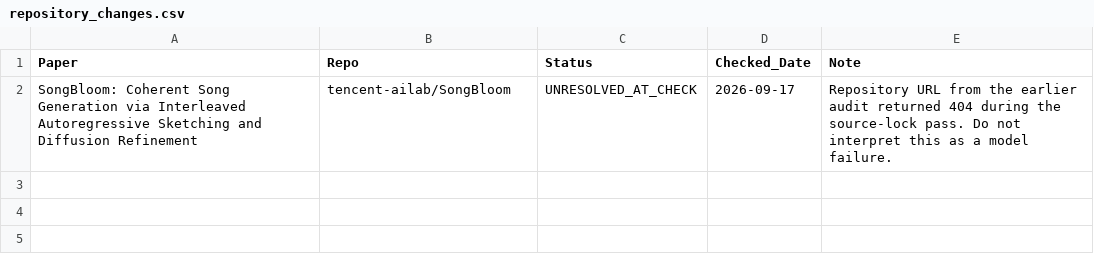
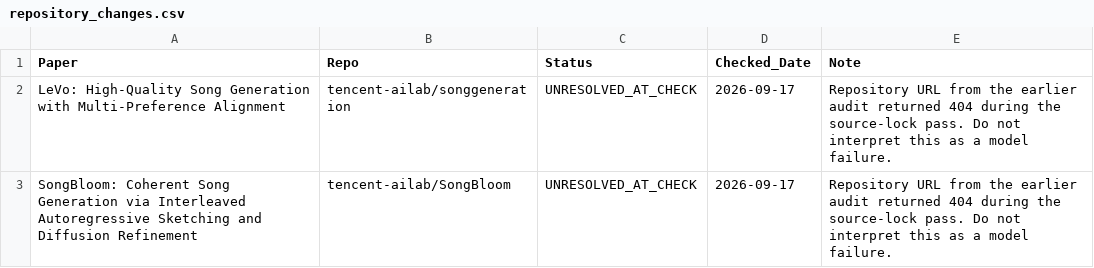
Before and after one commit to zyh123599/music-ai-foundation-model-survey-resources, a CSV file: repro/repository_changes.csv, drawn as a sheet.

Commit message:
Record second repository URL that no longer resolves

```diff
--- a/repro/repository_changes.csv
+++ b/repro/repository_changes.csv
@@ -1,2 +1,3 @@
 Paper,Repo,Status,Checked_Date,Note
+LeVo: High-Quality Song Generation with Multi-Preference Alignment,tencent-ailab/songgeneration,UNRESOLVED_AT_CHECK,2026-09-17,Repository URL from the earlier audit returned 404 during the source-lock pass. Do not interpret this as a model failure.
 SongBloom: Coherent Song Generation via Interleaved Autoregressive Sketching and Diffusion Refinement,tencent-ailab/SongBloom,UNRESOLVED_AT_CHECK,2026-09-17,Repository URL from the earlier audit returned 404 during the source-lock pass. Do not interpret this as a model failure.
```
